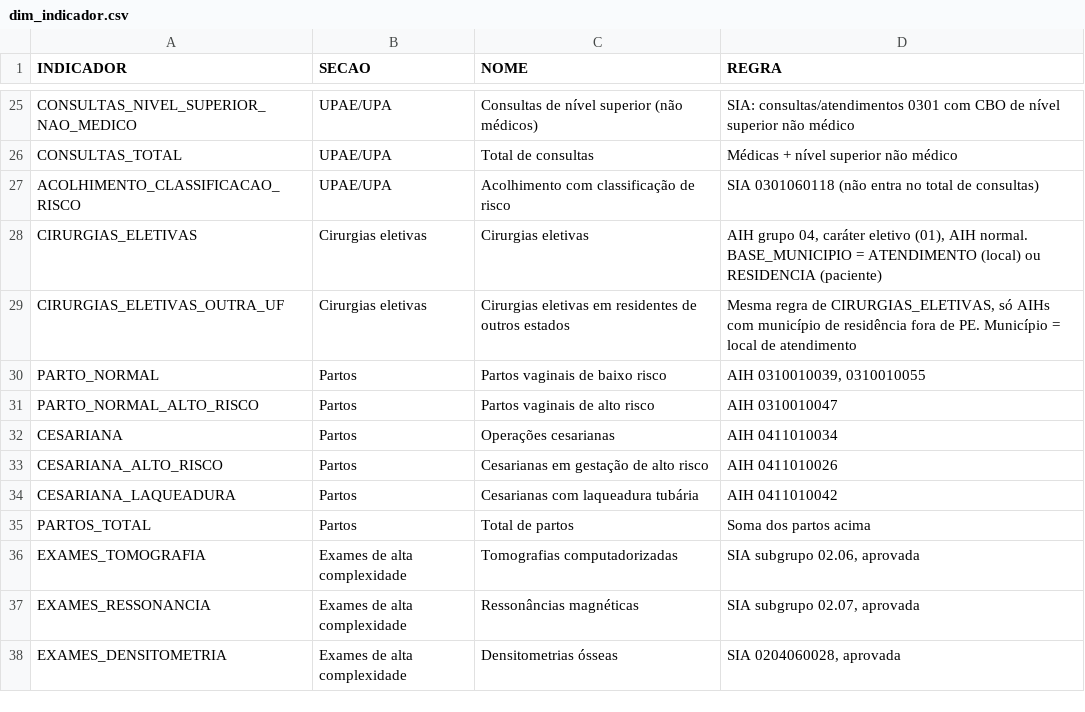
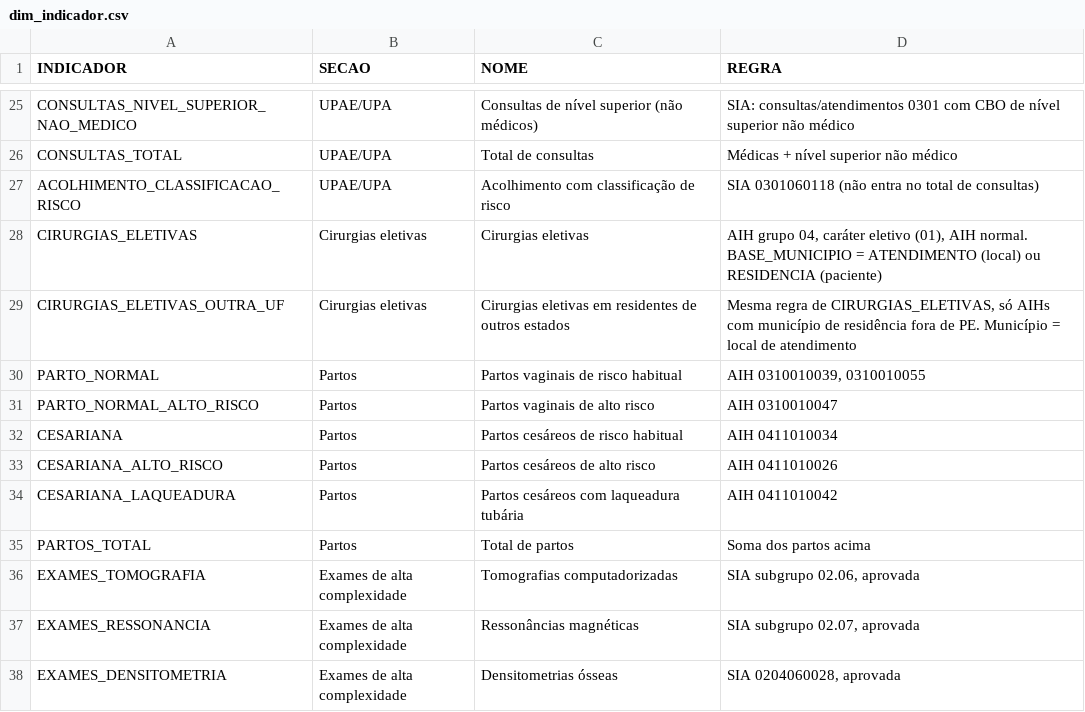
Before and after one commit to DGMOG-SES/informacoes-estrategicas-geres, a CSV file: referencias/dim_indicador.csv, drawn as a sheet; only a part is shown, gaps mark what is left out.

```diff
--- a/referencias/dim_indicador.csv
+++ b/referencias/dim_indicador.csv
@@ -29,7 +29,7 @@ CIRURGIAS_ELETIVAS;Cirurgias eletivas;Cirurgias eletivas;AIH grupo 04, caráter
 CIRURGIAS_ELETIVAS_OUTRA_UF;Cirurgias eletivas;Cirurgias eletivas em residentes de outros estados;Mesma regra de CIRURGIAS_ELETIVAS, só AIHs com município de residência fora de PE. Município = local de atendimento
-PARTO_NORMAL;Partos;Partos vaginais de baixo risco;AIH 0310010039, 0310010055
+PARTO_NORMAL;Partos;Partos vaginais de risco habitual;AIH 0310010039, 0310010055
 PARTO_NORMAL_ALTO_RISCO;Partos;Partos vaginais de alto risco;AIH 0310010047
-CESARIANA;Partos;Operações cesarianas;AIH 0411010034
-CESARIANA_ALTO_RISCO;Partos;Cesarianas em gestação de alto risco;AIH 0411010026
-CESARIANA_LAQUEADURA;Partos;Cesarianas com laqueadura tubária;AIH 0411010042
+CESARIANA;Partos;Partos cesáreos de risco habitual;AIH 0411010034
+CESARIANA_ALTO_RISCO;Partos;Partos cesáreos de alto risco;AIH 0411010026
+CESARIANA_LAQUEADURA;Partos;Partos cesáreos com laqueadura tubária;AIH 0411010042
 PARTOS_TOTAL;Partos;Total de partos;Soma dos partos acima
```
